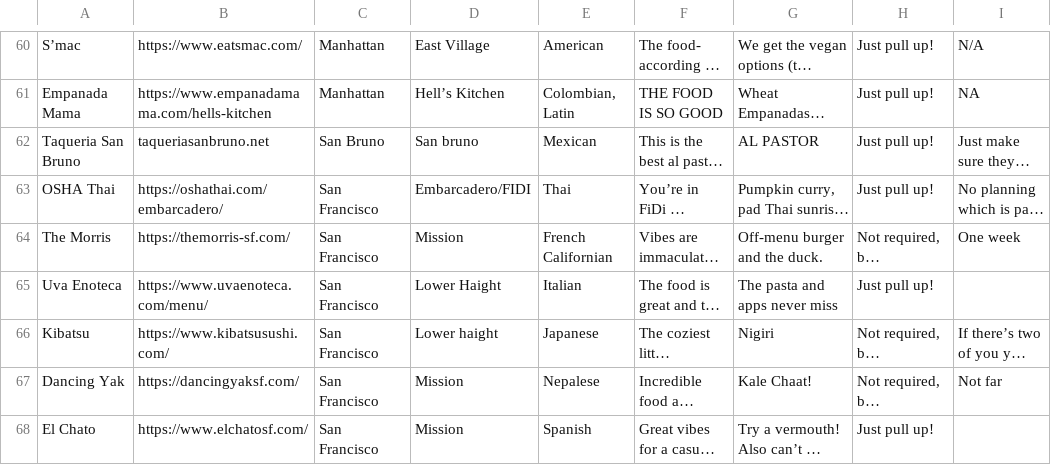
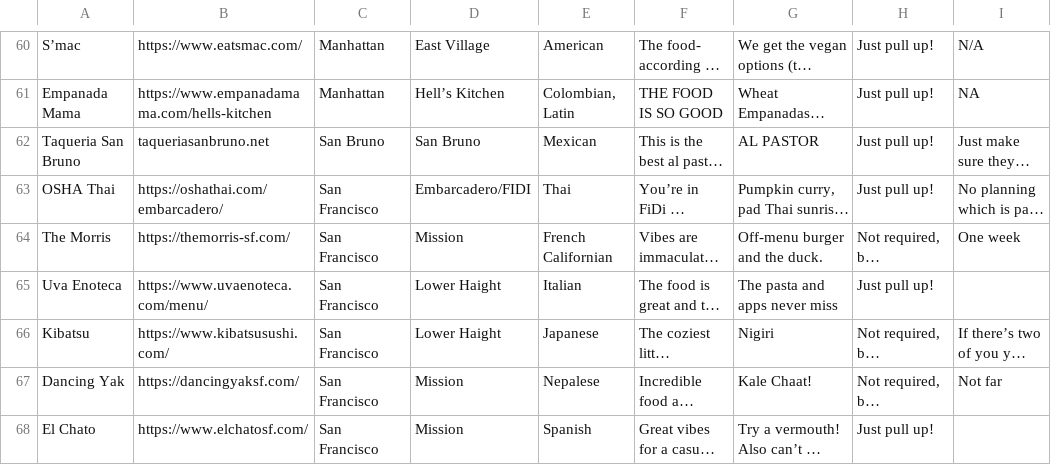
Before and after one commit to denzilbernard/restaurantapp-friends, a CSV file: public/sample-restaurants.csv, drawn as a sheet; only a part is shown, gaps mark what is left out; long unchanged cells end in …; the diff covers the shown part only; the diff names each change by its address in the sheet, - before the commit and + after, or states it on an @@ line.

```diff
--- a/public/sample-restaurants.csv
+++ b/public/sample-restaurants.csv
-D62: San bruno
+D62: San Bruno
-D66: Lower haight
+D66: Lower Haight
```
Also changed, not shown: 1 added row and 33 edited cells elsewhere in this file.
